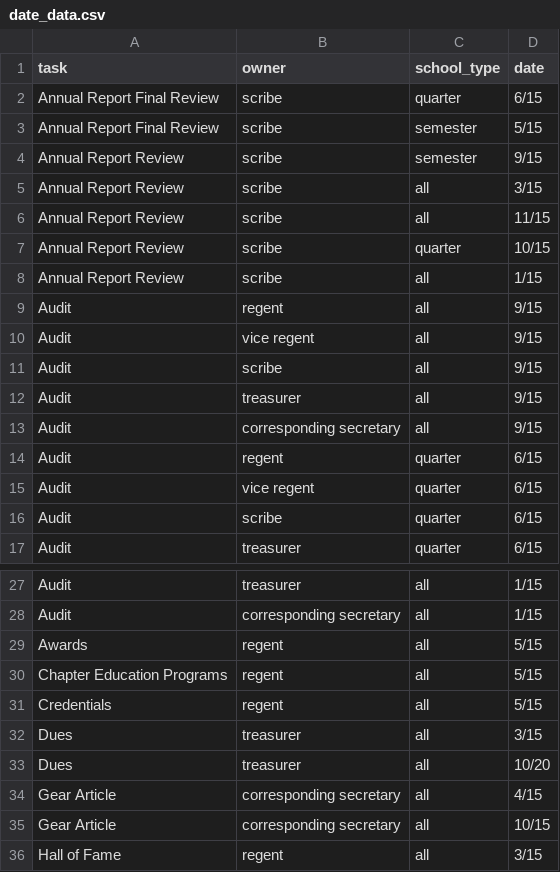
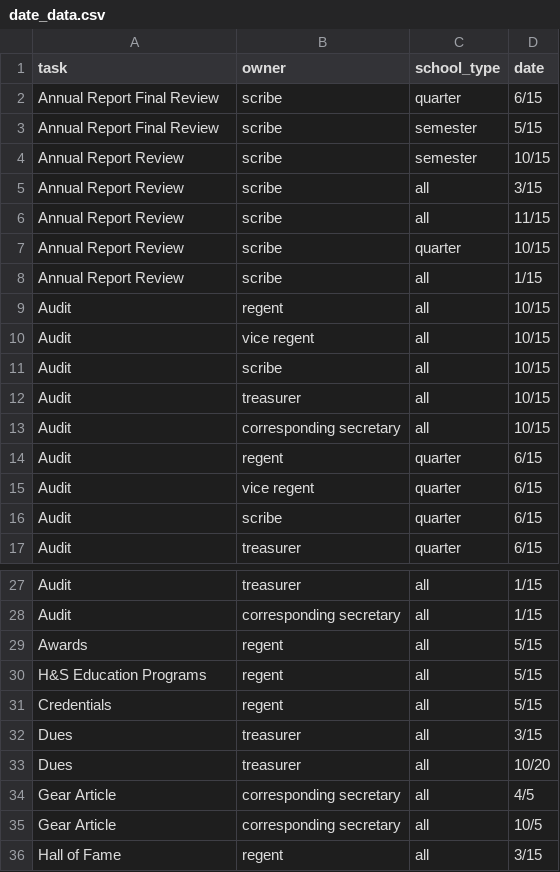
Before and after one commit to ThetaTau/CMT, a CSV file: thetatauCMT/tasks/management/commands/date_data.csv, drawn as a sheet; only a part is shown, gaps mark what is left out; the diff covers the shown part only.

Commit message:
Update Task Dates

```diff
--- a/thetatauCMT/tasks/management/commands/date_data.csv
+++ b/thetatauCMT/tasks/management/commands/date_data.csv
@@ -3,3 +3,3 @@ Annual Report Final Review,scribe,quarter,6/15
 Annual Report Final Review,scribe,semester,5/15
-Annual Report Review,scribe,semester,9/15
+Annual Report Review,scribe,semester,10/15
 Annual Report Review,scribe,all,3/15
@@ -8,7 +8,7 @@ Annual Report Review,scribe,quarter,10/15
 Annual Report Review,scribe,all,1/15
-Audit,regent,all,9/15
-Audit,vice regent,all,9/15
-Audit,scribe,all,9/15
-Audit,treasurer,all,9/15
-Audit,corresponding secretary,all,9/15
+Audit,regent,all,10/15
+Audit,vice regent,all,10/15
+Audit,scribe,all,10/15
+Audit,treasurer,all,10/15
+Audit,corresponding secretary,all,10/15
 Audit,regent,quarter,6/15
@@ -29,3 +29,3 @@ Audit,corresponding secretary,all,1/15
 Awards,regent,all,5/15
-Chapter Education Programs,regent,all,5/15
+H&S Education Programs,regent,all,5/15
 Credentials,regent,all,5/15
@@ -33,4 +33,4 @@ Dues,treasurer,all,3/15
 Dues,treasurer,all,10/20
-Gear Article,corresponding secretary,all,4/15
-Gear Article,corresponding secretary,all,10/15
+Gear Article,corresponding secretary,all,4/5
+Gear Article,corresponding secretary,all,10/5
 Hall of Fame,regent,all,3/15
```
Also changed, not shown: 10 edited cells elsewhere in this file.
